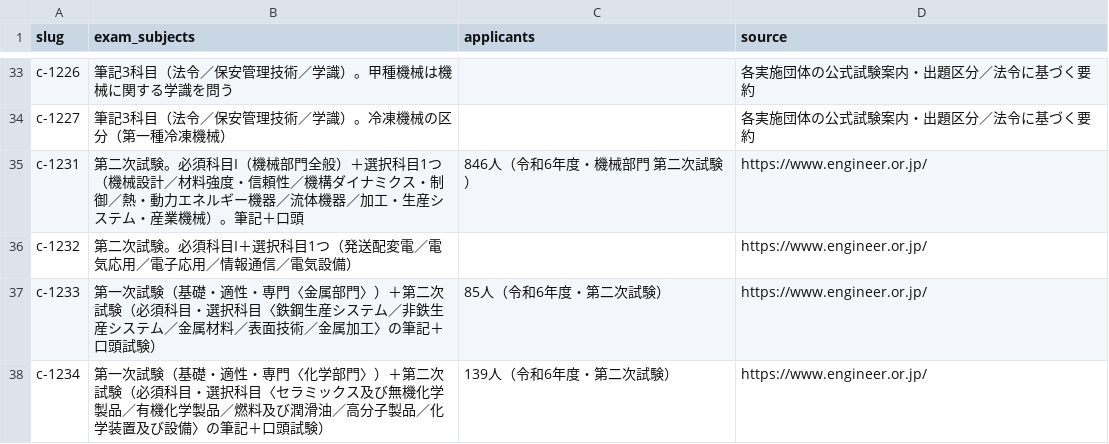
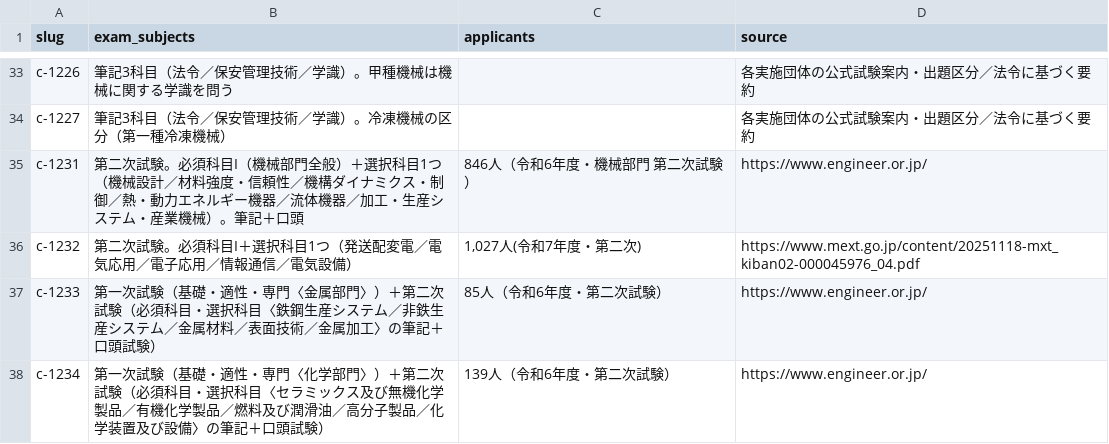
Before and after one commit to takkenshiken2026-sudo/shikaku-master, a CSV file: data/exam_details.csv, drawn as a sheet; only a part is shown, gaps mark what is left out; the diff covers the shown part only.

```diff
--- a/data/exam_details.csv
+++ b/data/exam_details.csv
@@ -35,3 +35,3 @@ c-1227,筆記3科目（法令／保安管理技術／学識）。冷凍機械の
 c-1231,第二次試験。必須科目I（機械部門全般）＋選択科目1つ（機械設計／材料強度・信頼性／機構ダイナミクス・制御／熱・動力エネルギー機器／流体機器／加工・生産システム・産業機械）。筆記＋口頭,846人（令和6年度・機械部門 第二次試験）,https://www.engineer.or.jp/
-c-1232,第二次試験。必須科目I＋選択科目1つ（発送配変電／電気応用／電子応用／情報通信／電気設備）,,https://www.engineer.or.jp/
+c-1232,第二次試験。必須科目I＋選択科目1つ（発送配変電／電気応用／電子応用／情報通信／電気設備）,"1,027人(令和7年度・第二次)",https://www.mext.go.jp/content/20251118-mxt_kiban02-000045976_04.pdf
 c-1233,第一次試験（基礎・適性・専門〈金属部門〉）＋第二次試験（必須科目・選択科目〈鉄鋼生産システム／非鉄生産システム／金属材料／表面技術／金属加工〉の筆記＋口頭試験）,85人（令和6年度・第二次試験）,https://www.engineer.or.jp/
```
Also changed, not shown: 20 edited cells elsewhere in this file, 13 other files.
